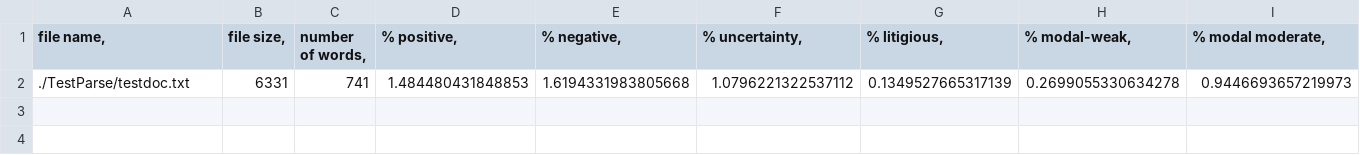
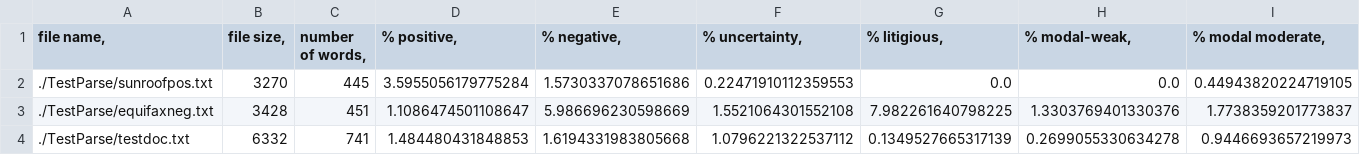
Before and after one commit to kamranmadatov/finance, a CSV file: SentimentScore/Temp/Parser.csv, drawn as a sheet; only a part is shown; addresses are those after the commit; rows hold the shown columns only; the diff names each change by its address in the sheet, - before the commit and + after, or states it on an @@ line.

Commit message:
--add new testing document --edited Generic Parser for minimal identification of article

```diff
--- a/SentimentScore/Temp/Parser.csv
+++ b/SentimentScore/Temp/Parser.csv
+row 2: ./TestParse/sunroofpos.txt | 3270 | 445 | 3.5955056179775284 | 1.5730337078651686 | 0.22471910112359553 | 0.0 | 0.0 | 0.44943820224719105
+row 3: ./TestParse/equifaxneg.txt | 3428 | 451 | 1.1086474501108647 | 5.986696230598669 | 1.5521064301552108 | 7.982261640798225 | 1.3303769401330376 | 1.7738359201773837
-B4 (file size,): 6331
+B4 (file size,): 6332
```
Also changed, not shown: 8 other files.
